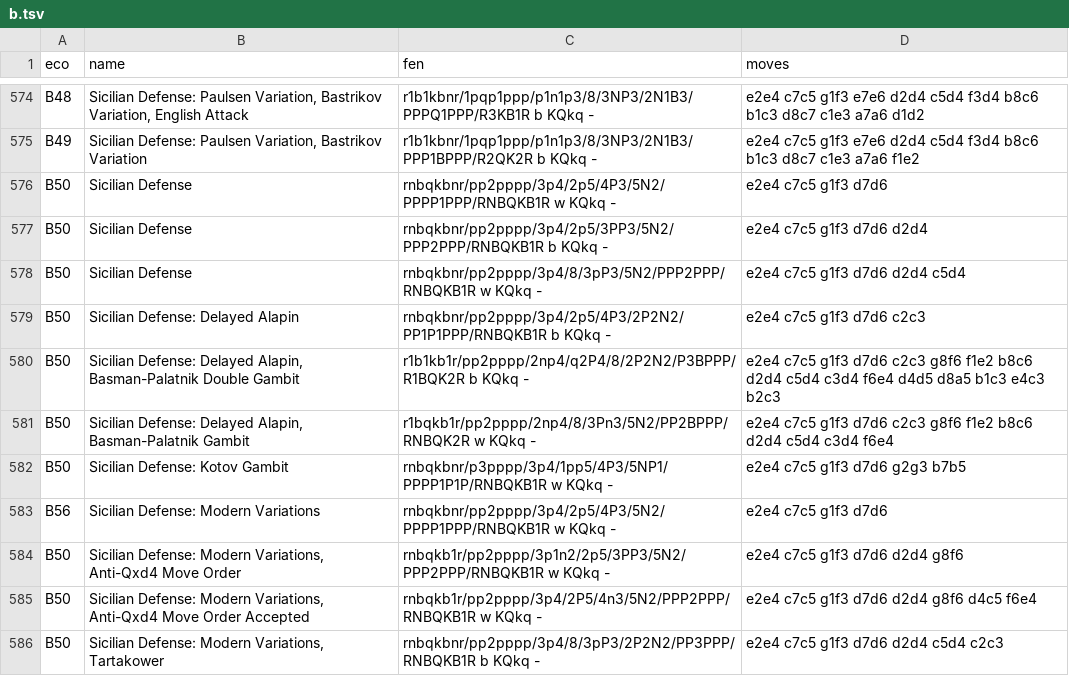
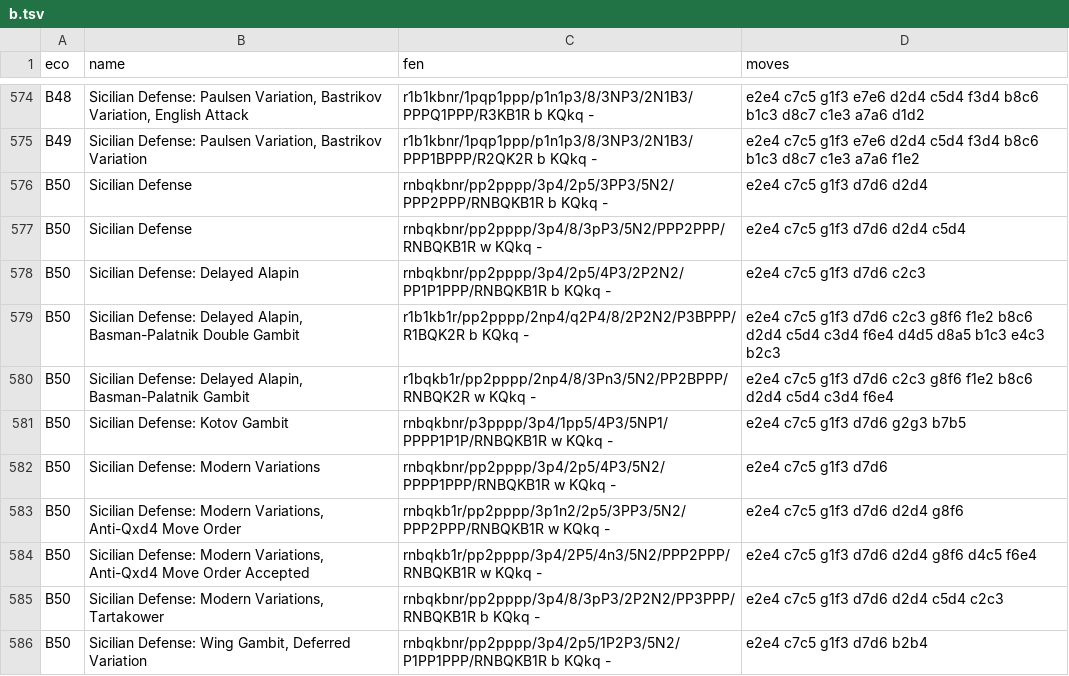
Before and after one commit to lichess-org/chess-openings, a TSV file: b.tsv, drawn as a sheet; only a part is shown, gaps mark what is left out; the shorter side is filled out with more unchanged rows.

Commit message:
Fixing issues

```diff
--- a/b.tsv
+++ b/b.tsv
@@ -575,3 +575,2 @@ B48	Sicilian Defense: Paulsen Variation, Bastrikov Variation, English Attack	r1b
 B49	Sicilian Defense: Paulsen Variation, Bastrikov Variation	r1b1kbnr/1pqp1ppp/p1n1p3/8/3NP3/2N1B3/PPP1BPPP/R2QK2R b KQkq -	e2e4 c7c5 g1f3 e7e6 d2d4 c5d4 f3d4 b8c6 b1c3 d8c7 c1e3 a7a6 f1e2
-B50	Sicilian Defense	rnbqkbnr/pp2pppp/3p4/2p5/4P3/5N2/PPPP1PPP/RNBQKB1R w KQkq -	e2e4 c7c5 g1f3 d7d6
 B50	Sicilian Defense	rnbqkbnr/pp2pppp/3p4/2p5/3PP3/5N2/PPP2PPP/RNBQKB1R b KQkq -	e2e4 c7c5 g1f3 d7d6 d2d4
@@ -582,3 +581,3 @@ B50	Sicilian Defense: Delayed Alapin, Basman-Palatnik Gambit	r1bqkb1r/pp2pppp/2n
 B50	Sicilian Defense: Kotov Gambit	rnbqkbnr/p3pppp/3p4/1pp5/4P3/5NP1/PPPP1P1P/RNBQKB1R w KQkq -	e2e4 c7c5 g1f3 d7d6 g2g3 b7b5
-B56	Sicilian Defense: Modern Variations	rnbqkbnr/pp2pppp/3p4/2p5/4P3/5N2/PPPP1PPP/RNBQKB1R w KQkq -	e2e4 c7c5 g1f3 d7d6
+B50	Sicilian Defense: Modern Variations	rnbqkbnr/pp2pppp/3p4/2p5/4P3/5N2/PPPP1PPP/RNBQKB1R w KQkq -	e2e4 c7c5 g1f3 d7d6
 B50	Sicilian Defense: Modern Variations, Anti-Qxd4 Move Order	rnbqkb1r/pp2pppp/3p1n2/2p5/3PP3/5N2/PPP2PPP/RNBQKB1R w KQkq -	e2e4 c7c5 g1f3 d7d6 d2d4 g8f6
```
